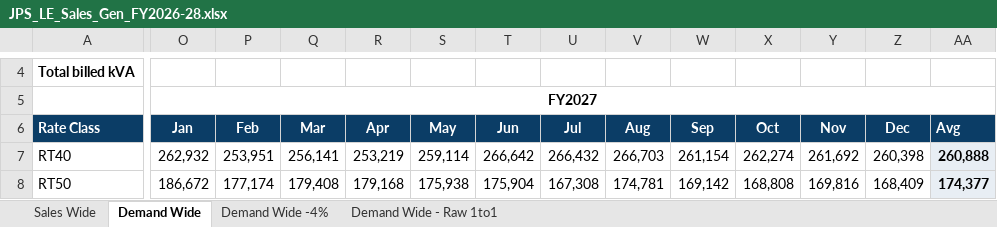
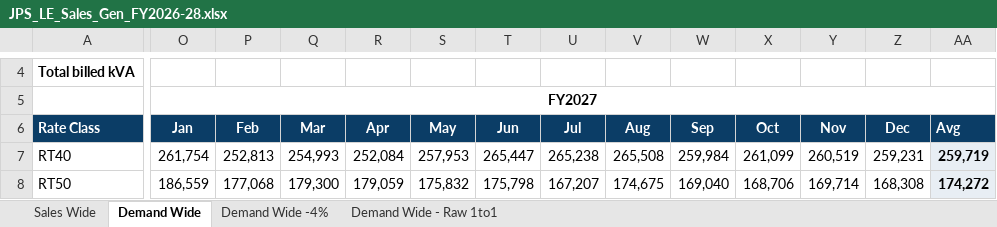
Before and after one commit to JPSFP-A/JPS_Sales_Platform, an Excel workbook: JPS_LE_Sales_Gen_FY2026-28.xlsx, sheet Demand Wide, drawn as a sheet; only a part is shown, gaps mark what is left out; values as stored, in another font and other column widths than the file's, no borders; the diff covers the shown part only; the diff names each change by its address in the sheet, - before the commit and + after, or states it on an @@ line.

```diff
--- a/JPS_LE_Sales_Gen_FY2026-28.xlsx (sheet Demand Wide)
+++ b/JPS_LE_Sales_Gen_FY2026-28.xlsx (sheet Demand Wide)
-O7: 262,932
+O7: 261,754
-P7: 253,951
+P7: 252,813
-Q7: 256,141
+Q7: 254,993
-R7: 253,219
+R7: 252,084
-S7: 259,114
+S7: 257,953
-T7: 266,642
+T7: 265,447
-U7: 266,432
+U7: 265,238
-V7: 266,703
+V7: 265,508
-W7: 261,154
+W7: 259,984
-X7: 262,274
+X7: 261,099
-Y7: 261,692
+Y7: 260,519
-Z7: 260,398
+Z7: 259,231
-AA7: 260,888
+AA7: 259,719
-O8: 186,672
+O8: 186,559
-P8: 177,174
+P8: 177,068
-Q8: 179,408
+Q8: 179,300
-R8: 179,168
+R8: 179,059
-S8: 175,938
+S8: 175,832
-T8: 175,904
+T8: 175,798
-U8: 167,308
+U8: 167,207
-V8: 174,781
+V8: 174,675
-W8: 169,142
+W8: 169,040
-X8: 168,808
+X8: 168,706
-Y8: 169,816
+Y8: 169,714
-Z8: 168,409
+Z8: 168,308
-AA8: 174,377
+AA8: 174,272
```
Also changed, not shown: 520 edited cells elsewhere in this sheet, sheet Sales Wide, sheet Demand Wide -4%, sheet Demand Wide - Raw 1to1, 2 other files.
